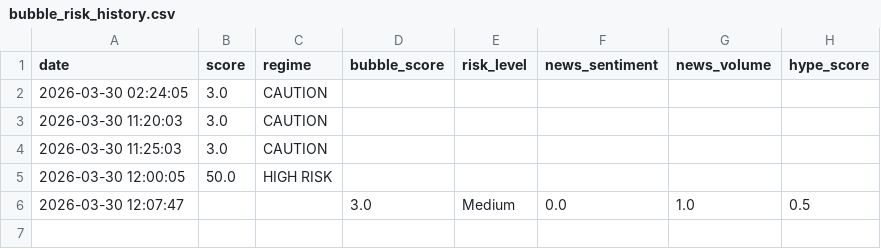
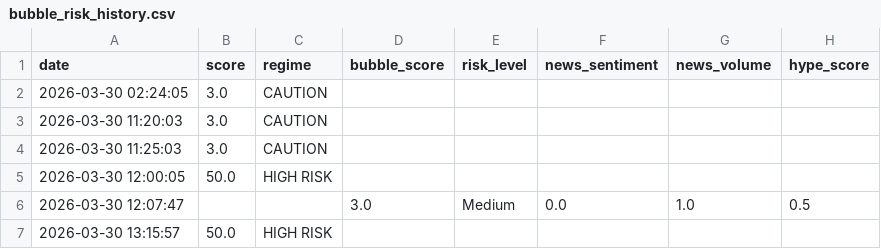
Before and after one commit to pilarpicchio-sys/ai-bubble-intelligence, a CSV file: bubble_risk_history.csv, drawn as a sheet; the diff names each change by its address in the sheet, - before the commit and + after, or states it on an @@ line.

```diff
--- a/bubble_risk_history.csv
+++ b/bubble_risk_history.csv
+row 7: 2026-03-30 13:15:57 | 50.0 | HIGH RISK
```
Also changed, not shown: 1 other file.
